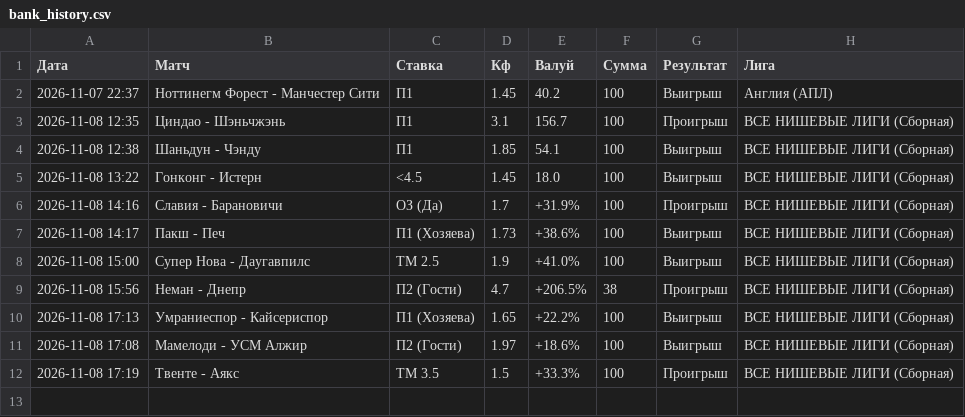
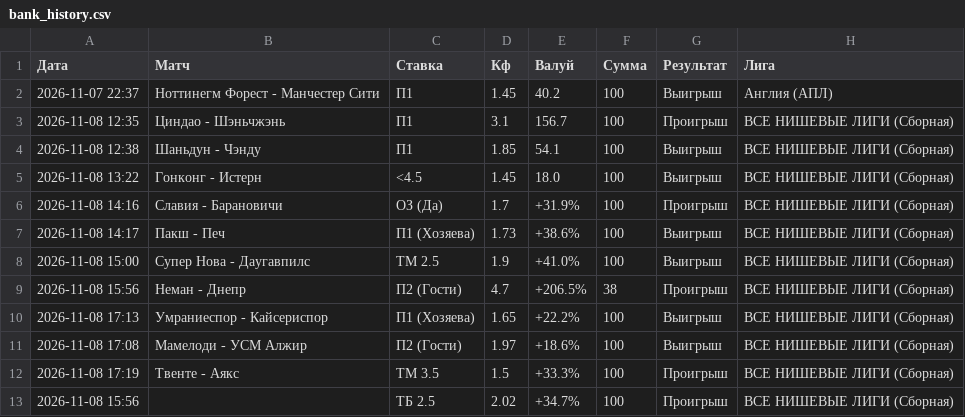
Before and after one commit to ruslanpudov/football-analyzer, a CSV file: bank_history.csv, drawn as a sheet.

Commit message:
Update via Streamlit

```diff
--- a/bank_history.csv
+++ b/bank_history.csv
@@ -12 +12,2 @@
 2026-11-08 17:19,Твенте - Аякс,ТМ 3.5,1.5,+33.3%,100,Проигрыш,ВСЕ НИШЕВЫЕ ЛИГИ (Сборная)
+2026-11-08 15:56,,ТБ 2.5,2.02,+34.7%,100,Проигрыш,ВСЕ НИШЕВЫЕ ЛИГИ (Сборная)
```
